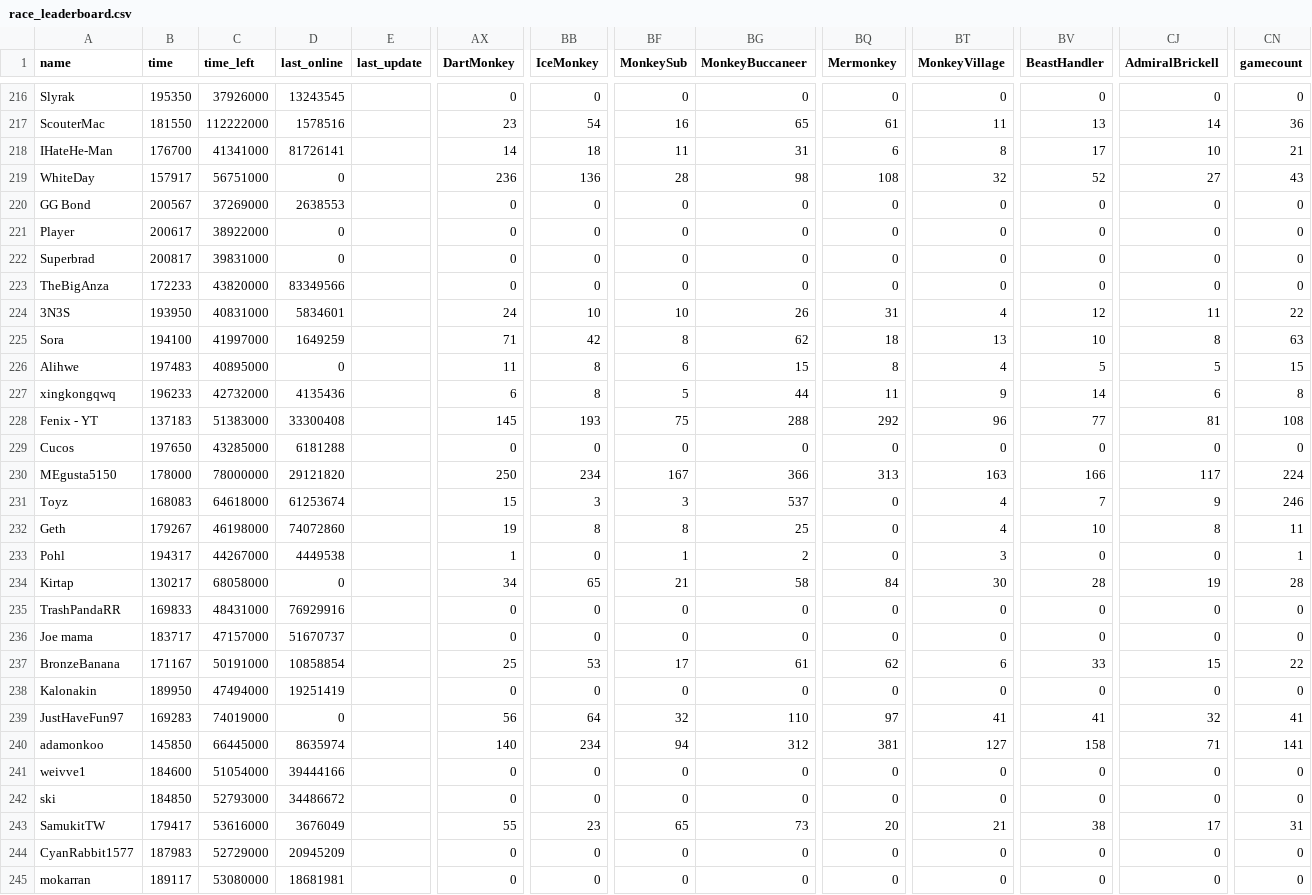
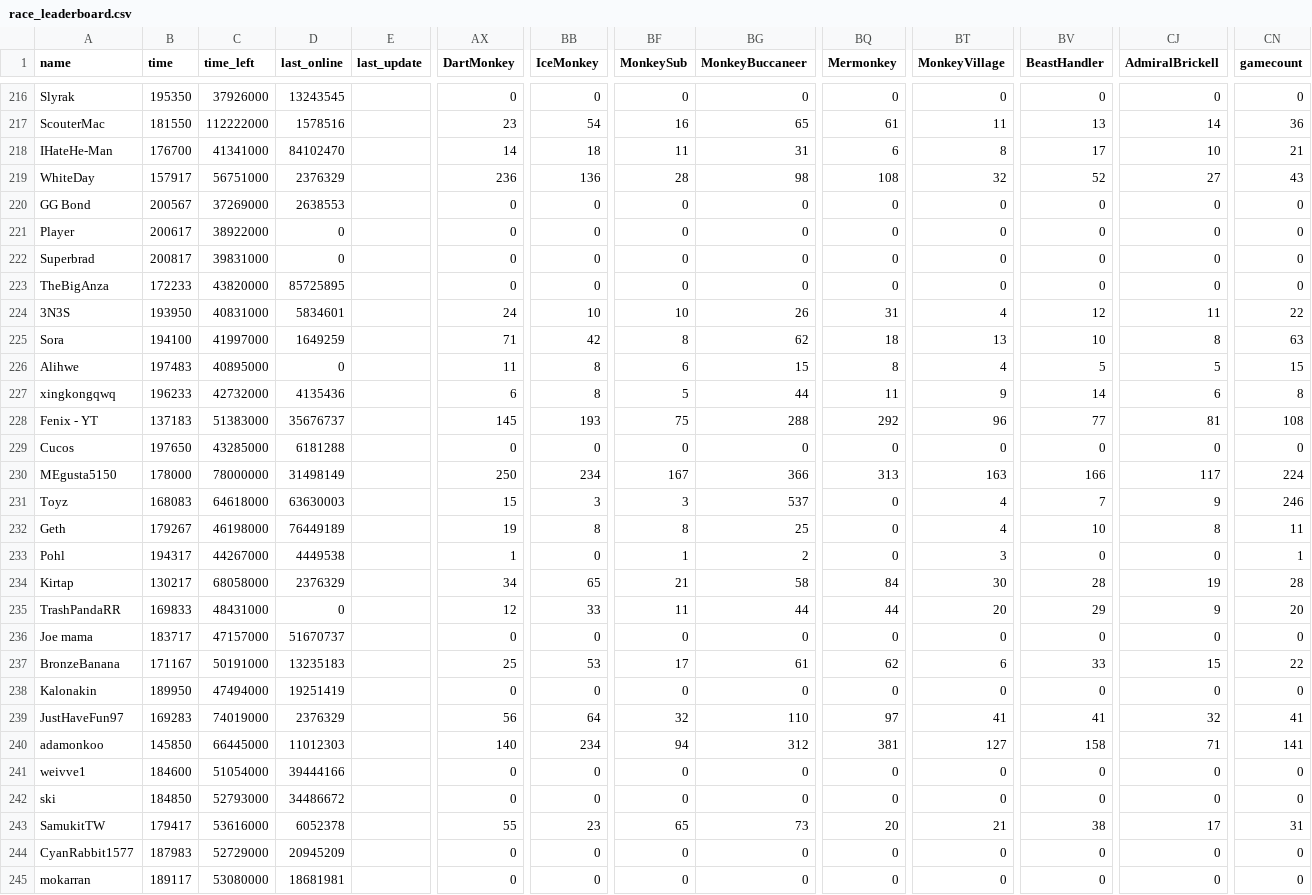
Before and after one commit to ducanup01/btd6race, a CSV file: race_leaderboard.csv, drawn as a sheet; only a part is shown, gaps mark what is left out; the diff covers the shown part only; the diff names each change by its address in the sheet, - before the commit and + after, or states it on an @@ line.

```diff
--- a/race_leaderboard.csv
+++ b/race_leaderboard.csv
-D218 (last_online): 81726141
+D218 (last_online): 84102470
-D219 (last_online): 0
+D219 (last_online): 2376329
-D223 (last_online): 83349566
+D223 (last_online): 85725895
-D228 (last_online): 33300408
+D228 (last_online): 35676737
-D230 (last_online): 29121820
+D230 (last_online): 31498149
-D231 (last_online): 61253674
+D231 (last_online): 63630003
-D232 (last_online): 74072860
+D232 (last_online): 76449189
-D234 (last_online): 0
+D234 (last_online): 2376329
-D235 (last_online): 76929916
+D235 (last_online): 0
-AX235 (DartMonkey): 0
+AX235 (DartMonkey): 12
-BB235 (IceMonkey): 0
+BB235 (IceMonkey): 33
-BF235 (MonkeySub): 0
+BF235 (MonkeySub): 11
-BG235 (MonkeyBuccaneer): 0
+BG235 (MonkeyBuccaneer): 44
-BQ235 (Mermonkey): 0
+BQ235 (Mermonkey): 44
-BT235 (MonkeyVillage): 0
+BT235 (MonkeyVillage): 20
-BV235 (BeastHandler): 0
+BV235 (BeastHandler): 29
-CJ235 (AdmiralBrickell): 0
+CJ235 (AdmiralBrickell): 9
-CN235 (gamecount): 0
+CN235 (gamecount): 20
-D237 (last_online): 10858854
+D237 (last_online): 13235183
-D239 (last_online): 0
+D239 (last_online): 2376329
-D240 (last_online): 8635974
+D240 (last_online): 11012303
-D243 (last_online): 3676049
+D243 (last_online): 6052378
```
Also changed, not shown: 172 edited cells elsewhere in this file.
